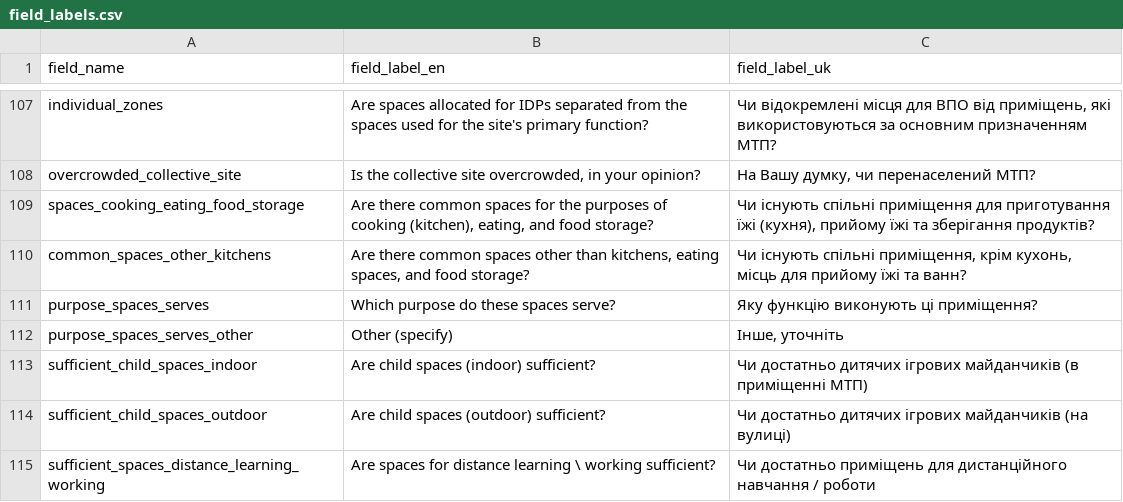
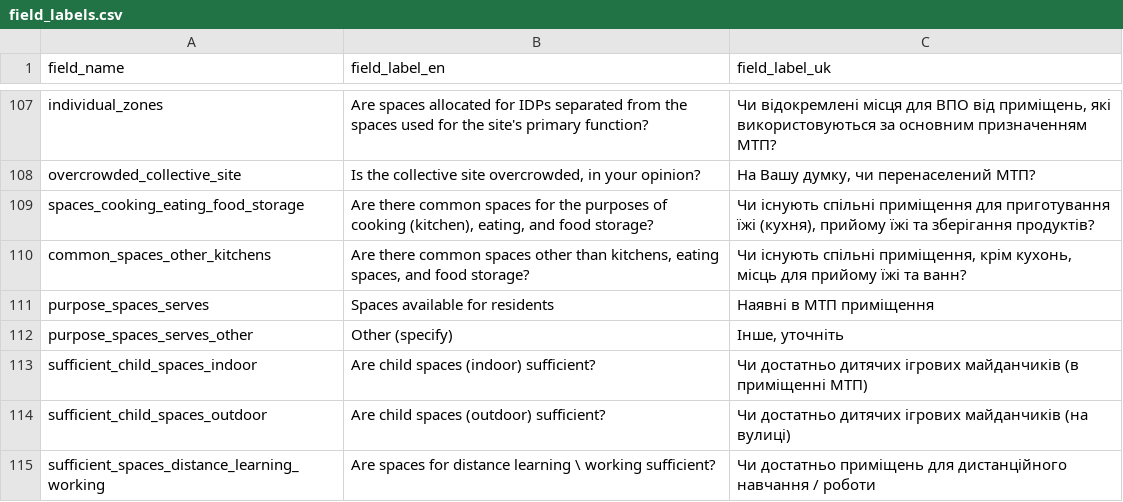
Before and after one commit to GDS-ODSSS/opsmaps, a CSV file: ukraine_test/FDF_R12/field_labels.csv, drawn as a sheet; only a part is shown, gaps mark what is left out.

Commit message:
Ukraine Test: Change labels of field 'purpose_spaces_serves' in 3 rounds

```diff
--- a/ukraine_test/FDF_R12/field_labels.csv
+++ b/ukraine_test/FDF_R12/field_labels.csv
@@ -110,3 +110,3 @@ spaces_cooking_eating_food_storage;Are there common spaces for the purposes of c
 common_spaces_other_kitchens;Are there common spaces other than kitchens, eating spaces, and food storage?;Чи існують спільні приміщення, крім кухонь, місць для прийому їжі та ванн?
-purpose_spaces_serves;Which purpose do these spaces serve?;Яку функцію виконують ці приміщення?
+purpose_spaces_serves;Spaces available for residents;Наявні в МТП приміщення
 purpose_spaces_serves_other;Other (specify);Інше, уточніть
```
Also changed, not shown: ukraine_test/FDF_R13/field_labels.csv, ukraine_test/FDF_R14/field_labels.csv.
